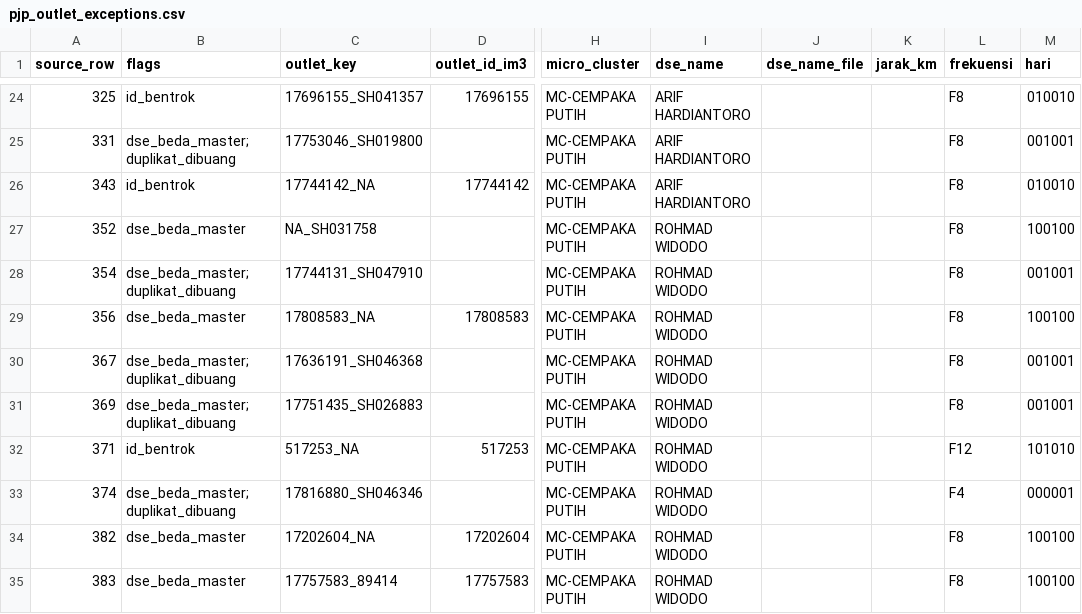
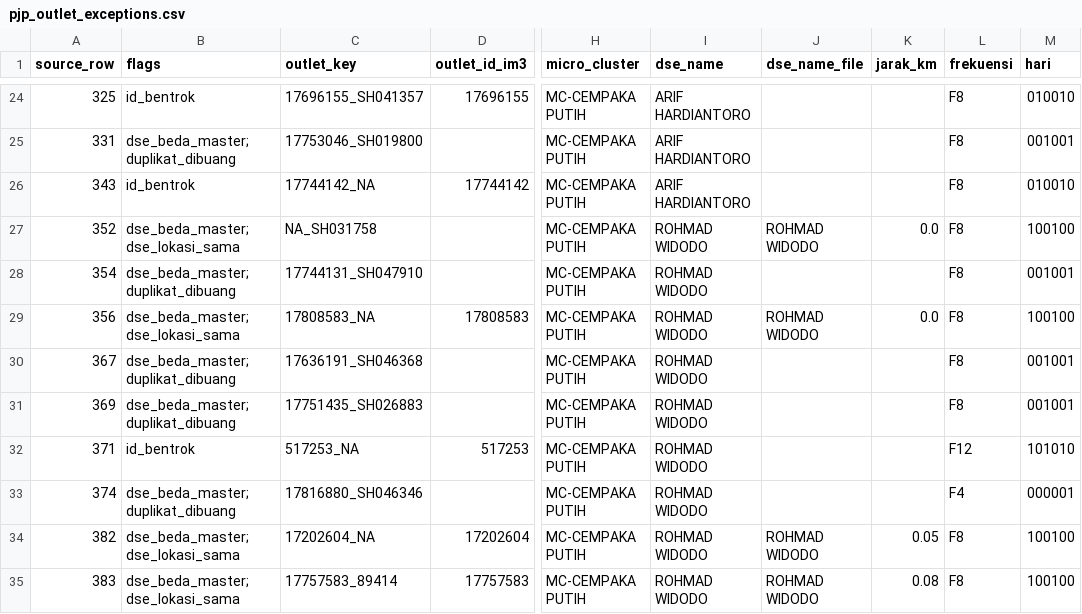
Before and after one commit to shatya-fram/supply-demand-monitoring, a CSV file: data/catalogues/pjp_outlet_exceptions.csv, drawn as a sheet; only a part is shown, gaps mark what is left out; the diff covers the shown part only; the diff names each change by its address in the sheet, - before the commit and + after, or states it on an @@ line.

```diff
--- a/data/catalogues/pjp_outlet_exceptions.csv
+++ b/data/catalogues/pjp_outlet_exceptions.csv
-B27 (flags): dse_beda_master
+B27 (flags): dse_beda_master;dse_lokasi_sama
-J27 (dse_name_file): (empty)
+J27 (dse_name_file): ROHMAD WIDODO
-K27 (jarak_km): (empty)
+K27 (jarak_km): 0.0
-B29 (flags): dse_beda_master
+B29 (flags): dse_beda_master;dse_lokasi_sama
-J29 (dse_name_file): (empty)
+J29 (dse_name_file): ROHMAD WIDODO
-K29 (jarak_km): (empty)
+K29 (jarak_km): 0.0
-B34:B35 (flags): dse_beda_master
+B34:B35 (flags): dse_beda_master;dse_lokasi_sama
-J34:J35 (dse_name_file): (empty)
+J34:J35 (dse_name_file): ROHMAD WIDODO
-K34 (jarak_km): (empty)
+K34 (jarak_km): 0.05
-K35 (jarak_km): (empty)
+K35 (jarak_km): 0.08
```
Also changed, not shown: 45 edited cells elsewhere in this file, data/catalogues/catalogue_202611/whitelist_program_v1.csv, data/catalogues/kro_outlet_catalogue.csv, 32 other files.
